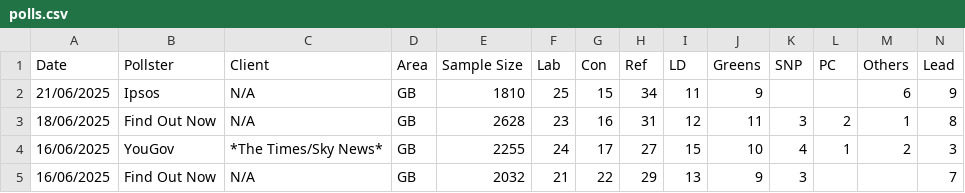
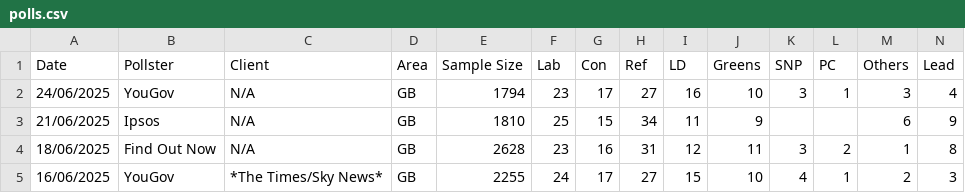
Before and after one commit to stock144/data-portfolio, a CSV file: Polling_project/polls.csv, drawn as a sheet; only a part is shown; the shorter side is filled out with more unchanged rows.

Commit message:
add yougov poll

```diff
--- a/Polling_project/polls.csv
+++ b/Polling_project/polls.csv
@@ -1,2 +1,3 @@
 Date,Pollster,Client,Area,Sample Size,Lab,Con,Ref,LD,Greens,SNP,PC,Others,Lead
+24/06/2025,YouGov,N/A,GB,1794,23,17,27,16,10,3,1,3,4
 21/06/2025,Ipsos,N/A,GB,1810,25,15,34,11,9,,,6,9
```
Also changed, not shown: 4 other files.
